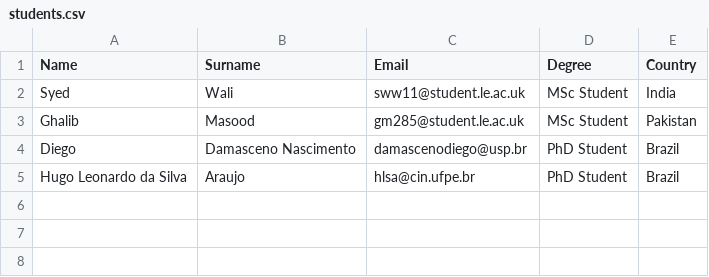
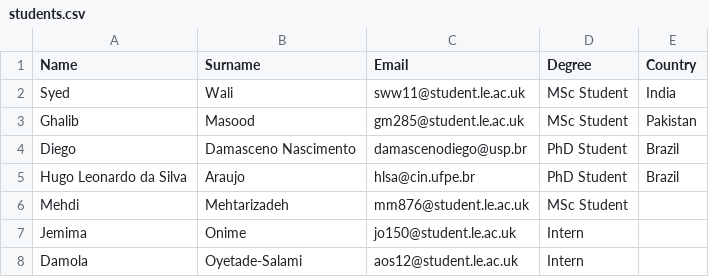
Before and after one commit to driverleics/driverleics.github.io, a CSV file: _data/students.csv, drawn as a sheet; the diff names each change by its address in the sheet, - before the commit and + after, or states it on an @@ line.

```diff
--- a/_data/students.csv
+++ b/_data/students.csv
+row 6: Mehdi | Mehtarizadeh | mm876@student.le.ac.uk | MSc Student
+row 7: Jemima | Onime | jo150@student.le.ac.uk | Intern
+row 8: Damola | Oyetade-Salami | aos12@student.le.ac.uk | Intern
```
Also changed, not shown: 9 other files.
